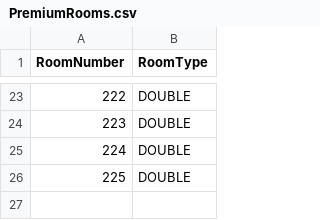
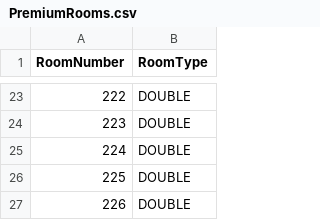
Before and after one commit to DutuMaria/Hotel-Management-System, a CSV file: src/csv/PremiumRooms.csv, drawn as a sheet; only a part is shown, gaps mark what is left out.

```diff
--- a/src/csv/PremiumRooms.csv
+++ b/src/csv/PremiumRooms.csv
@@ -26 +26,2 @@ RoomNumber,RoomType
 225,DOUBLE
+226,DOUBLE
```
Also changed, not shown: src/csv/Audit.csv, src/csv/Reviews.csv, 22 other files.
